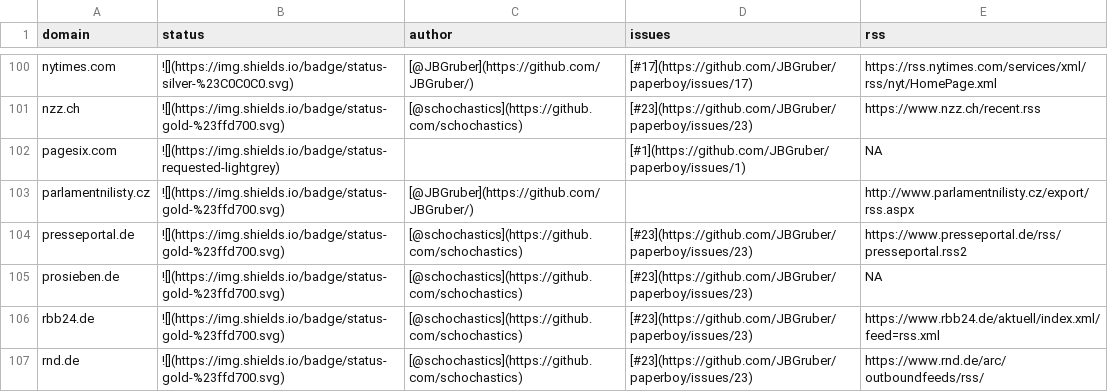
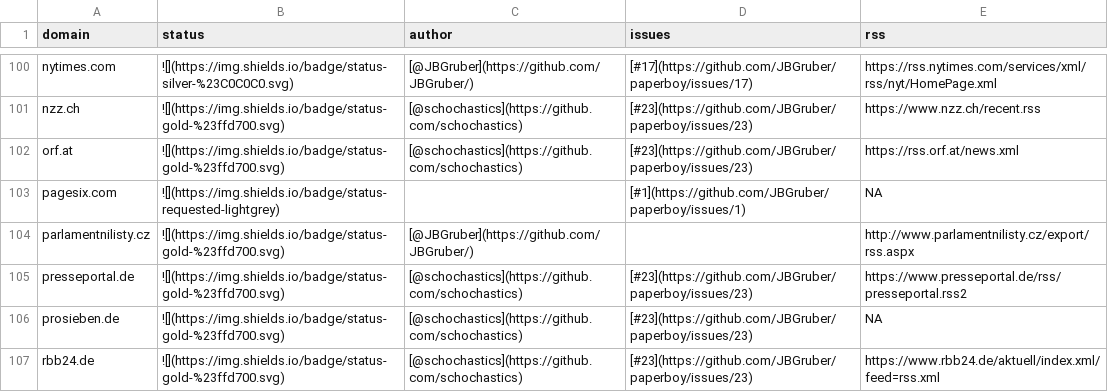
Before and after one commit to JBGruber/paperboy, a CSV file: inst/status.csv, drawn as a sheet; only a part is shown, gaps mark what is left out; the shorter side is filled out with more unchanged rows.

```diff
--- a/inst/status.csv
+++ b/inst/status.csv
@@ -101,2 +101,3 @@
 "nzz.ch","![](https://img.shields.io/badge/status-gold-%23ffd700.svg)","[@schochastics](https://github.com/schochastics)","[#23](https://github.com/JBGruber/paperboy/issues/23)","https://www.nzz.ch/recent.rss"
+"orf.at","![](https://img.shields.io/badge/status-gold-%23ffd700.svg)","[@schochastics](https://github.com/schochastics)","[#23](https://github.com/JBGruber/paperboy/issues/23)","https://rss.orf.at/news.xml"
 "pagesix.com","![](https://img.shields.io/badge/status-requested-lightgrey)","","[#1](https://github.com/JBGruber/paperboy/issues/1)",NA
```
Also changed, not shown: 2 other files.
